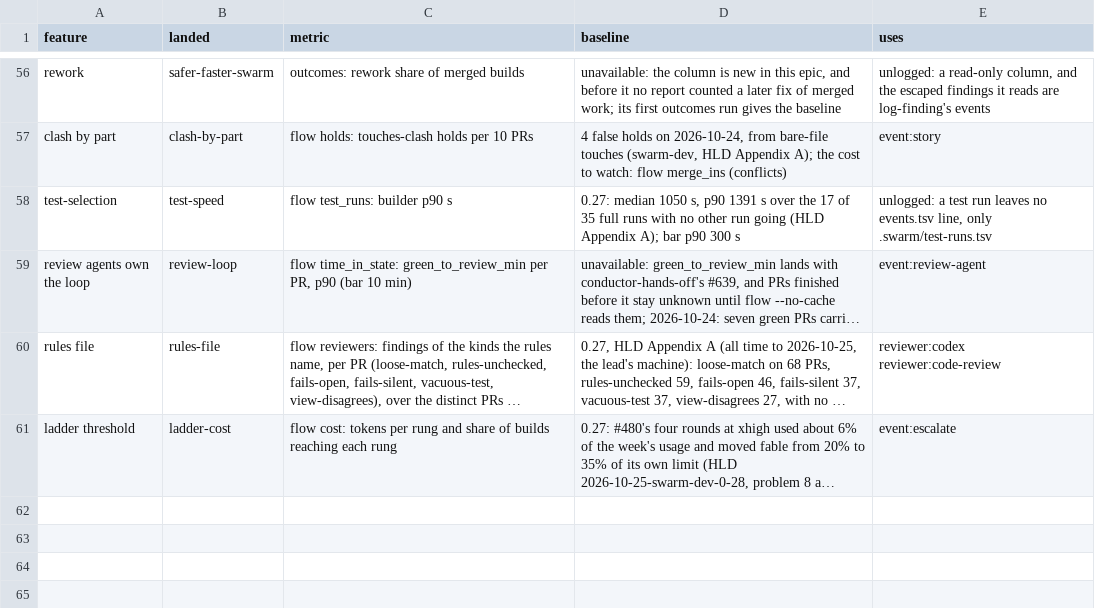
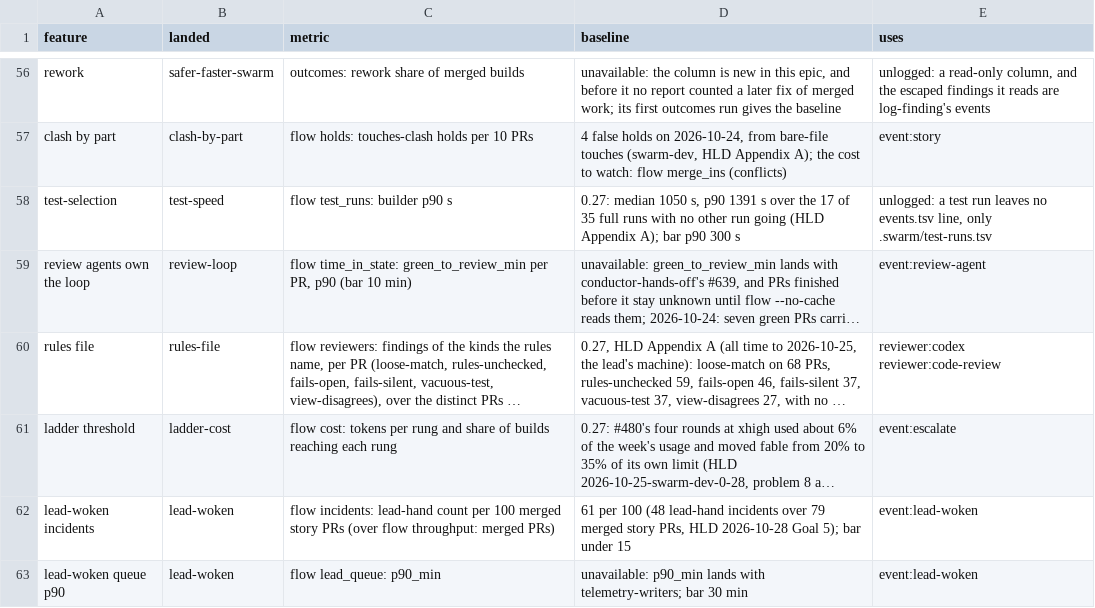
Before and after one commit to redscaresu/swarm-dev, a TSV file: docs/features.tsv, drawn as a sheet; only a part is shown, gaps mark what is left out; long unchanged cells end in …; the diff names each change by its address in the sheet, - before the commit and + after, or states it on an @@ line.

```diff
--- a/docs/features.tsv
+++ b/docs/features.tsv
+row 62: lead-woken incidents | lead-woken | flow incidents: lead-hand count per 100 merged story PRs (over flow throughput: merged PRs) | 61 per 100 (48 lead-hand incidents over 79 merged story PRs, HLD 2026-10-28 Goal 5); bar under 15 | event:lead-woken
+row 63: lead-woken queue p90 | lead-woken | flow lead_queue: p90_min | unavailable: p90_min lands with telemetry-writers; bar 30 min | event:lead-woken
```
Also changed, not shown: 1 other file.
